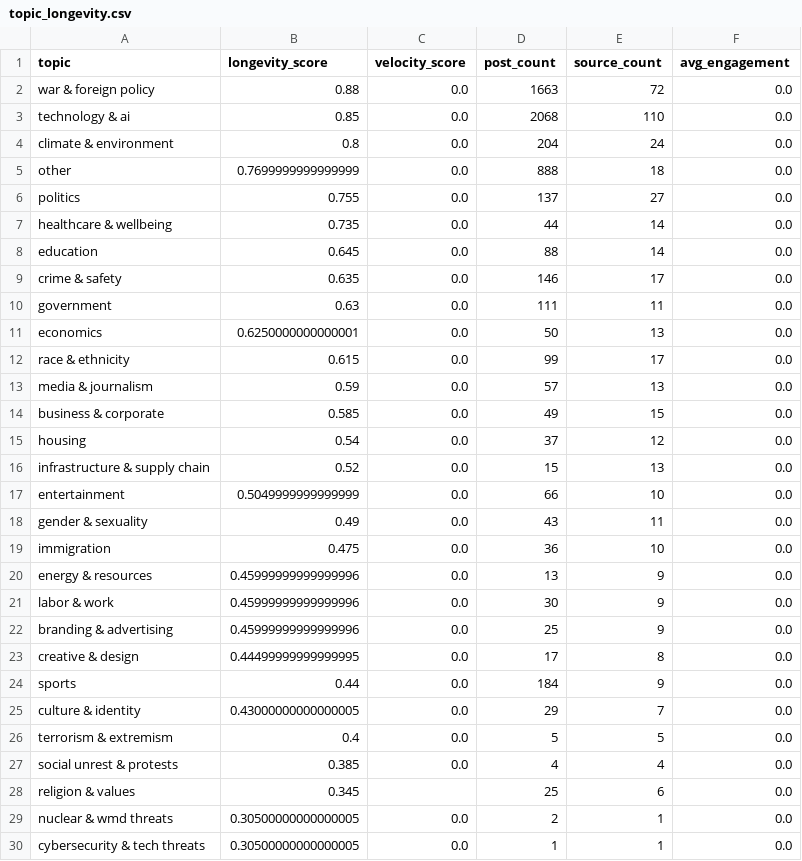
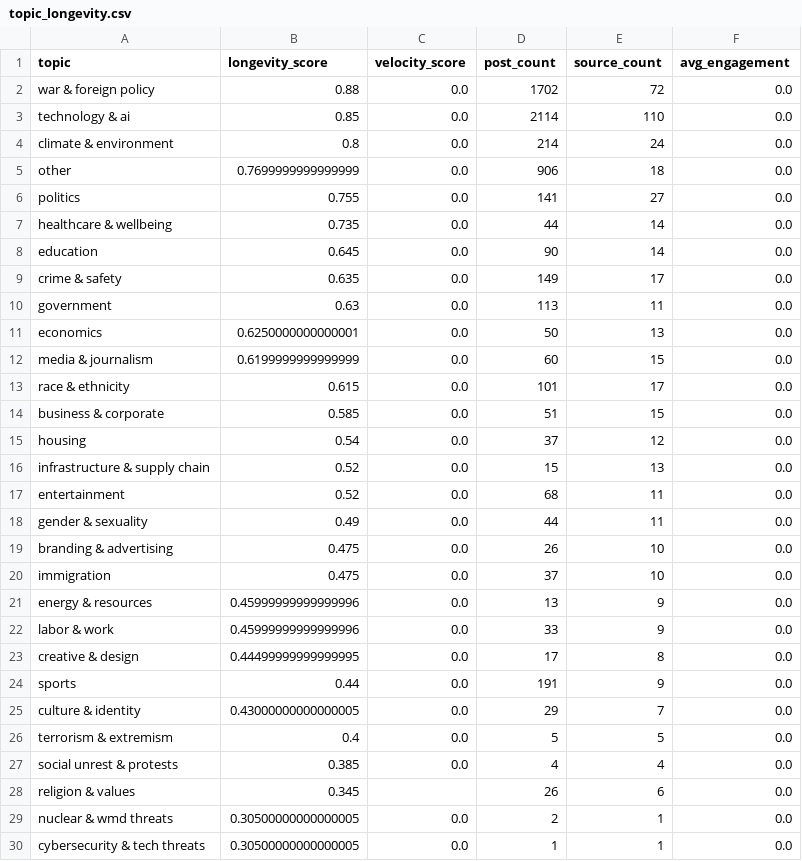
Before and after one commit to Chudetat/moodlight, a CSV file: topic_longevity.csv, drawn as a sheet.

```diff
--- a/topic_longevity.csv
+++ b/topic_longevity.csv
@@ -1,25 +1,25 @@
 topic,longevity_score,velocity_score,post_count,source_count,avg_engagement
-war & foreign policy,0.88,0.0,1663,72,0.0
-technology & ai,0.85,0.0,2068,110,0.0
-climate & environment,0.8,0.0,204,24,0.0
-other,0.7699999999999999,0.0,888,18,0.0
-politics,0.755,0.0,137,27,0.0
+war & foreign policy,0.88,0.0,1702,72,0.0
+technology & ai,0.85,0.0,2114,110,0.0
+climate & environment,0.8,0.0,214,24,0.0
+other,0.7699999999999999,0.0,906,18,0.0
+politics,0.755,0.0,141,27,0.0
 healthcare & wellbeing,0.735,0.0,44,14,0.0
-education,0.645,0.0,88,14,0.0
-crime & safety,0.635,0.0,146,17,0.0
-government,0.63,0.0,111,11,0.0
+education,0.645,0.0,90,14,0.0
+crime & safety,0.635,0.0,149,17,0.0
+government,0.63,0.0,113,11,0.0
 economics,0.6250000000000001,0.0,50,13,0.0
-race & ethnicity,0.615,0.0,99,17,0.0
-media & journalism,0.59,0.0,57,13,0.0
-business & corporate,0.585,0.0,49,15,0.0
+media & journalism,0.6199999999999999,0.0,60,15,0.0
+race & ethnicity,0.615,0.0,101,17,0.0
+business & corporate,0.585,0.0,51,15,0.0
 housing,0.54,0.0,37,12,0.0
 infrastructure & supply chain,0.52,0.0,15,13,0.0
-entertainment,0.5049999999999999,0.0,66,10,0.0
-gender & sexuality,0.49,0.0,43,11,0.0
-immigration,0.475,0.0,36,10,0.0
+entertainment,0.52,0.0,68,11,0.0
+gender & sexuality,0.49,0.0,44,11,0.0
+branding & advertising,0.475,0.0,26,10,0.0
+immigration,0.475,0.0,37,10,0.0
 energy & resources,0.45999999999999996,0.0,13,9,0.0
-labor & work,0.45999999999999996,0.0,30,9,0.0
-branding & advertising,0.45999999999999996,0.0,25,9,0.0
+labor & work,0.45999999999999996,0.0,33,9,0.0
 creative & design,0.44499999999999995,0.0,17,8,0.0
-sports,0.44,0.0,184,9,0.0
+sports,0.44,0.0,191,9,0.0
 culture & identity,0.43000000000000005,0.0,29,7,0.0
@@ -27,3 +27,3 @@ terrorism & extremism,0.4,0.0,5,5,0.0
 social unrest & protests,0.385,0.0,4,4,0.0
-religion & values,0.345,,25,6,0.0
+religion & values,0.345,,26,6,0.0
 nuclear & wmd threats,0.30500000000000005,0.0,2,1,0.0
```
Also changed, not shown: markets.csv, news.csv, 5 other files.
